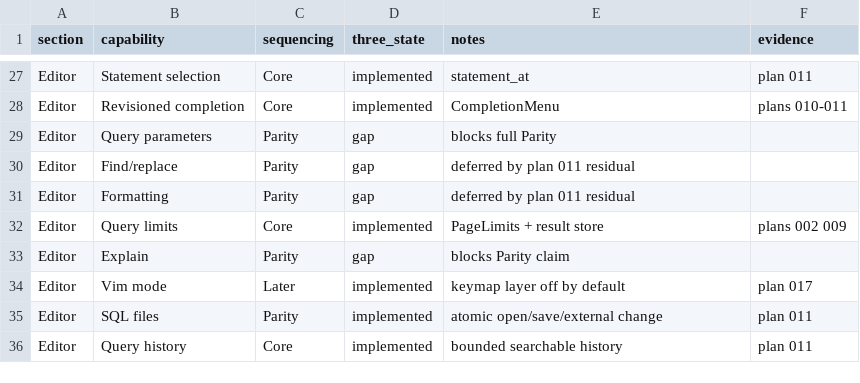
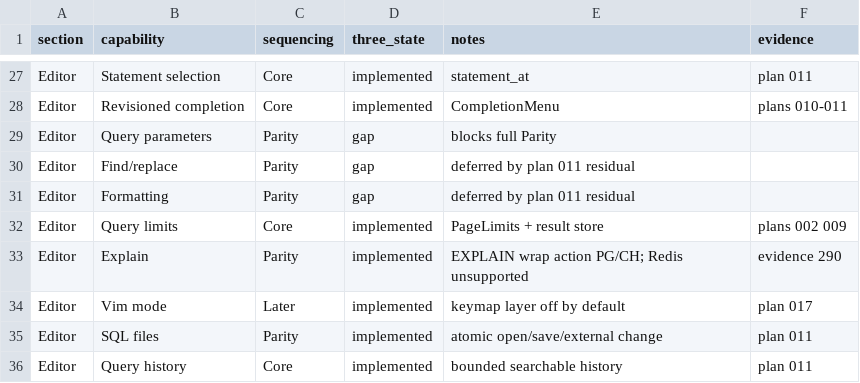
Before and after one commit to tailrocks/tablerock, a CSV file: docs/evidence/delivery/286-plan-018-ledger-three-state.csv, drawn as a sheet; only a part is shown, gaps mark what is left out.

Commit message:
feat(tui): EXPLAIN action for PostgreSQL and ClickHouse
Wraps editor SQL with plan-only EXPLAIN (no ANALYZE). Redis reports
unsupported. Closes Explain ledger row for raw plan surface.

Evidence: docs/evidence/delivery/290-plan-018-explain-action.md

Co-authored-by: Grok <grok@x.ai>
Signed-off-by: Alexey Zhokhov <alexey@zhokhov.com>

```diff
--- a/docs/evidence/delivery/286-plan-018-ledger-three-state.csv
+++ b/docs/evidence/delivery/286-plan-018-ledger-three-state.csv
@@ -32,3 +32,3 @@ Editor,Formatting,Parity,gap,deferred by plan 011 residual,
 Editor,Query limits,Core,implemented,PageLimits + result store,plans 002 009
-Editor,Explain,Parity,gap,blocks Parity claim,
+Editor,Explain,Parity,implemented,EXPLAIN wrap action PG/CH; Redis unsupported,evidence 290
 Editor,Vim mode,Later,implemented,keymap layer off by default,plan 017
```
Also changed, not shown: 5 other files.
